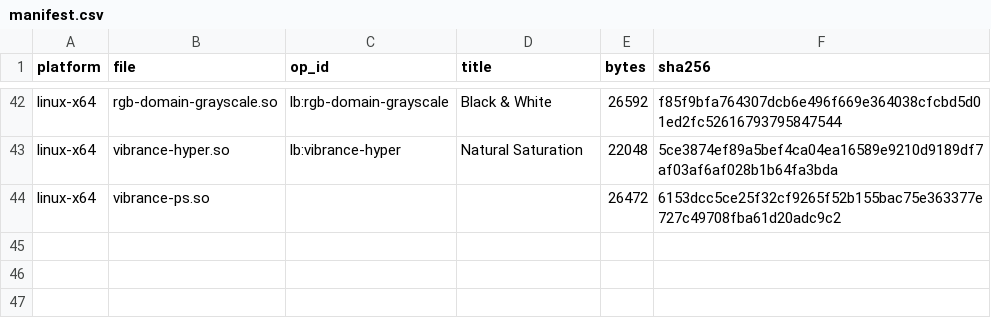
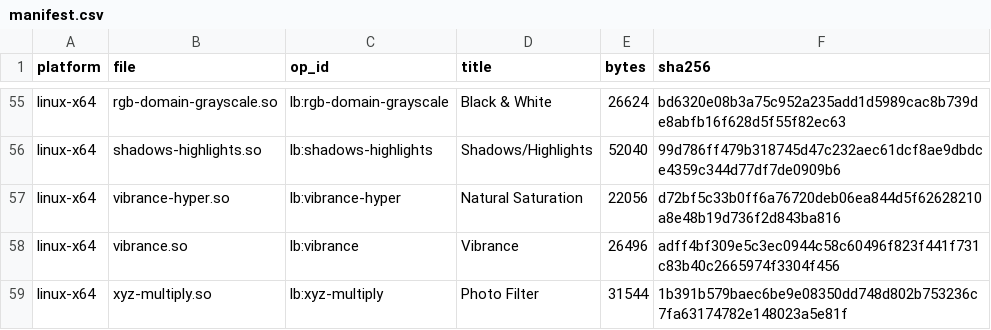
Before and after one commit to SuperMrWang-DEV/gegl-color-ops, a CSV file: dist/manifest.csv, drawn as a sheet; only a part is shown, gaps mark what is left out; removed rows and columns are numbered as before the commit, all else as after; the diff covers the shown part only; the diff names each change by its address in the sheet, - before the commit and + after, or states it on an @@ line.

Commit message:
chore(dist): Linux 包补到 29 个模块，换掉陈旧的 11-13 产物
dist/linux-x64 一直是 11-13 那次 WSL 编译的快照，只有 14 个 .so，缺少
apply-image / calculations / match-color 以及五套色阶等新算子。这次的 .so 取自
meson 修好后的 CI 产物（run #18，ubuntu-latest + libgegl-dev，x86_64）。

- 新增 16 个 .so；vibrance-ps.so 随 c2781e9 的重命名一并删除（现名 vibrance.so）
- manifest.csv / SHA256SUMS.txt 按实际文件重算，58 条全部自洽（sha256sum -c 通过）
- Windows 包不动：build/ 里那批 dll 与 dist 里的只是 PE 时间戳不同，代码一致

```diff
--- a/dist/manifest.csv
+++ b/dist/manifest.csv
-E55 (bytes): 26592
+E55 (bytes): 26624
-F55 (sha256): f85f9bfa764307dcb6e496f669e364038cfcbd5d01ed2fc52616793795847544
+F55 (sha256): bd6320e08b3a75c952a235add1d5989cac8b739de8abfb16f628d5f55f82ec63
+row 56: linux-x64 | shadows-highlights.so | lb:shadows-highlights | Shadows/Highlights | 52040 | 99d786ff479b318745d47c232aec61dcf8ae9dbdce4359c344d77df7de0909b6
-E57 (bytes): 22048
+E57 (bytes): 22056
-F57 (sha256): 5ce3874ef89a5bef4ca04ea16589e9210d9189df7af03af6af028b1b64fa3bda
+F57 (sha256): d72bf5c33b0ff6a76720deb06ea844d5f62628210a8e48b19d736f2d843ba816
-row 44: linux-x64 | vibrance-ps.so |  |  | 26472 | 6153dcc5ce25f32cf9265f52b155bac75e363377e727c49708fba61d20adc9c2
+row 58: linux-x64 | vibrance.so | lb:vibrance | Vibrance | 26496 | adff4bf309e5c3ec0944c58c60496f823f441f731c83b40c2665974f3304f456
+row 59: linux-x64 | xyz-multiply.so | lb:xyz-multiply | Photo Filter | 31544 | 1b391b579baec6be9e08350dd748d802b753236c7fa63174782e148023a5e81f
```
Also changed, not shown: 13 added rows and 21 edited cells elsewhere in this file, 31 other files.
